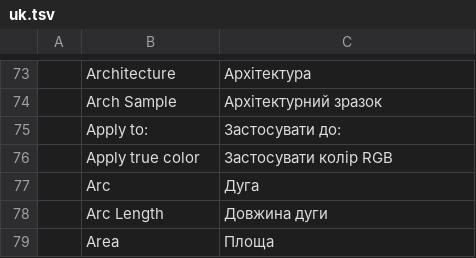
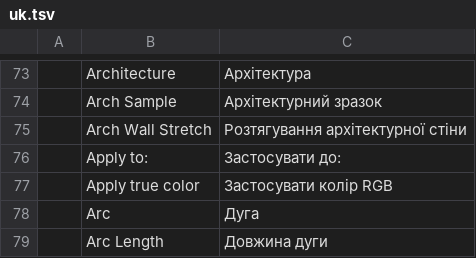
Before and after one commit to andydhamm/cadcraft, a TSV file: crates/ui-egui/src/i18n/uk.tsv, drawn as a sheet; only a part is shown, gaps mark what is left out; the shorter side is filled out with more unchanged rows.

Commit message:
p1-arch-grip-routing@r1: round 9 (bonsai-ws2-a)

```diff
--- a/crates/ui-egui/src/i18n/uk.tsv
+++ b/crates/ui-egui/src/i18n/uk.tsv
@@ -74,2 +74,3 @@
 	Arch Sample	Архітектурний зразок
+	Arch Wall Stretch	Розтягування архітектурної стіни
 	Apply to:	Застосувати до:
```
